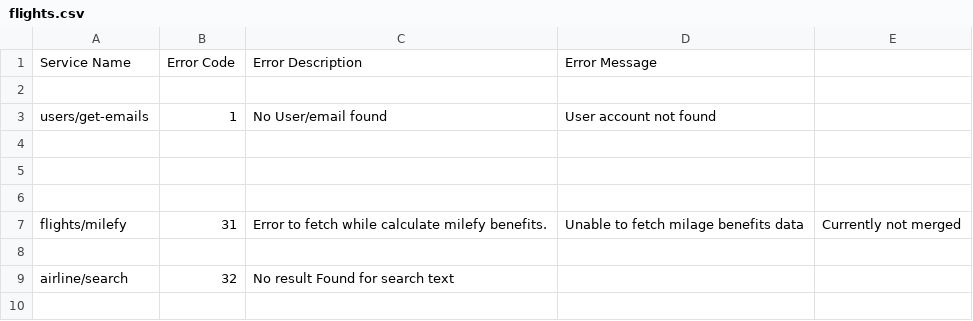
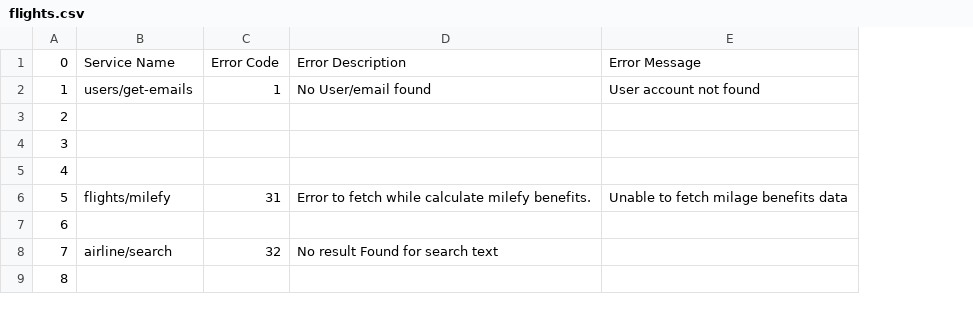
Before and after one commit to Khanasif07/AerTrip, a CSV file: AERTRIP/AppStoryboards/Common/ATError/ErrorFiles/flights.csv, drawn as a sheet; only a part is shown; removed rows and columns are numbered as before the commit, all else as after; the diff names each change by its address in the sheet, - before the commit and + after, or states it on an @@ line.

Commit message:
# Flight issues fixes in progress.

```diff
--- a/AERTRIP/AppStoryboards/Common/ATError/ErrorFiles/flights.csv
+++ b/AERTRIP/AppStoryboards/Common/ATError/ErrorFiles/flights.csv
+column A, rows 1-9: 0 | 1 | 2 | 3 | 4 | 5 | 6 | 7 | 8
-column E, row 7: Currently not merged
-row 2: (empty)
```
Also changed, not shown: 16 other files.
